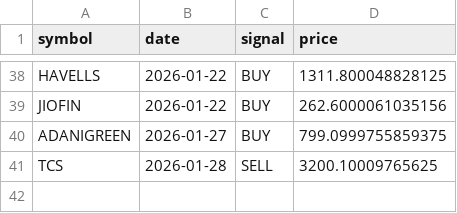
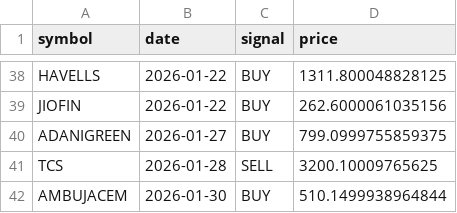
Before and after one commit to VarenyamParashar/sma-strategy-bot, a CSV file: signals_log.csv, drawn as a sheet; only a part is shown, gaps mark what is left out.

```diff
--- a/signals_log.csv
+++ b/signals_log.csv
@@ -41 +41,2 @@ ADANIGREEN,2026-01-27,BUY,799.0999755859375
 TCS,2026-01-28,SELL,3200.10009765625
+AMBUJACEM,2026-01-30,BUY,510.1499938964844
```
